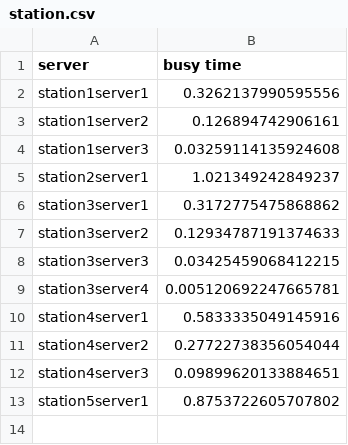
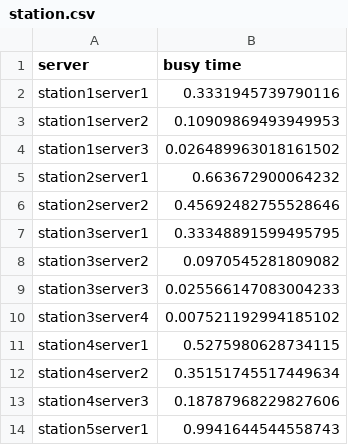
Before and after one commit to pietergobin/Project-Armadillo, a CSV file: output/experimental design/station.csv, drawn as a sheet.

```diff
--- a/output/experimental design/station.csv
+++ b/output/experimental design/station.csv
@@ -1,13 +1,14 @@
 server,busy time
-station1server1,0.3262137990595556
-station1server2,0.126894742906161
-station1server3,0.03259114135924608
-station2server1,1.021349242849237
-station3server1,0.3172775475868862
-station3server2,0.12934787191374633
-station3server3,0.03425459068412215
-station3server4,0.005120692247665781
-station4server1,0.5833335049145916
-station4server2,0.27722738356054044
-station4server3,0.09899620133884651
-station5server1,0.8753722605707802
+station1server1,0.3331945739790116
+station1server2,0.10909869493949953
+station1server3,0.026489963018161502
+station2server1,0.663672900064232
+station2server2,0.45692482755528646
+station3server1,0.33348891599495795
+station3server2,0.0970545281809082
+station3server3,0.025566147083004233
+station3server4,0.007521192994185102
+station4server1,0.5275980628734115
+station4server2,0.35151745517449634
+station4server3,0.18787968229827606
+station5server1,0.9941644544558743
```
Also changed, not shown: output/experimental design/runs/run0.csv, 4 other files.
